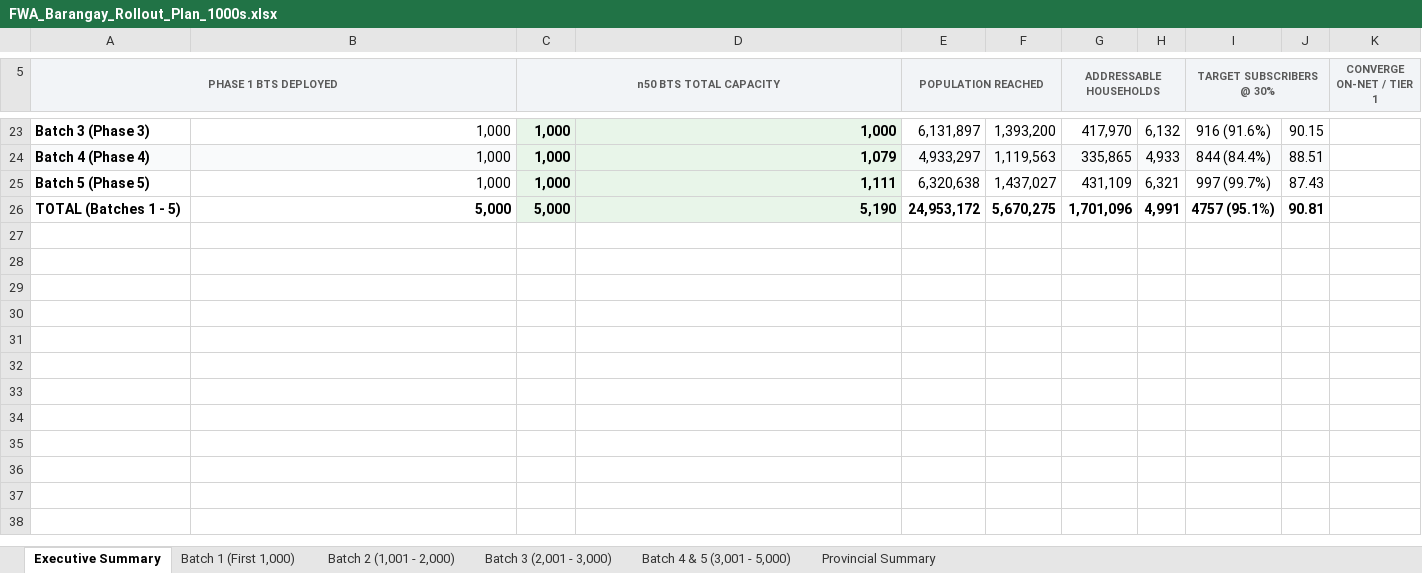
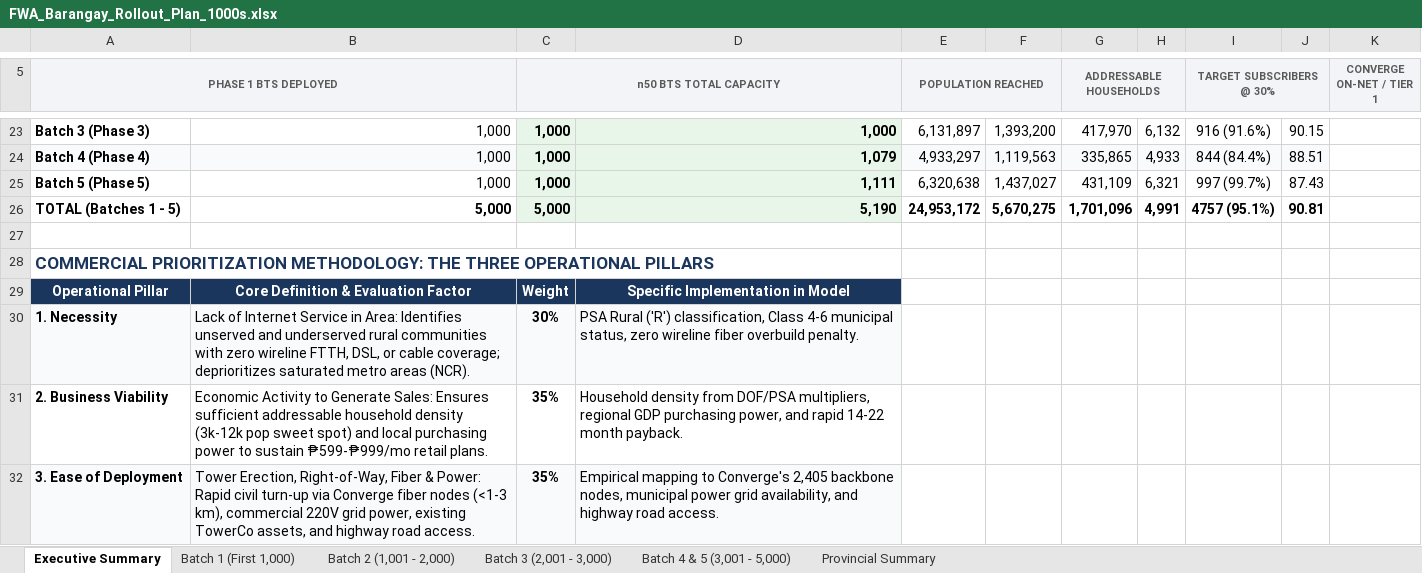
Before and after one commit to quizoli/fwa-5g-presentation, an Excel workbook: FWA_Barangay_Rollout_Plan_1000s.xlsx, sheet Executive Summary, drawn as a sheet; only a part is shown, gaps mark what is left out; values as stored, in another font and other column widths than the file's, no borders; the diff names each change by its address in the sheet, - before the commit and + after, or states it on an @@ line.

Commit message:
Incorporate user-defined selection pillars: Necessity (lack of internet), Viability (economic sales activity), Ease of Deployment (towers, ROW, fiber, power)

```diff
--- a/FWA_Barangay_Rollout_Plan_1000s.xlsx (sheet Executive Summary)
+++ b/FWA_Barangay_Rollout_Plan_1000s.xlsx (sheet Executive Summary)
+row 27: (empty)
+row 28: COMMERCIAL PRIORITIZATION METHODOLOGY: THE THREE OPERATIONAL PILLARS
+row 29: Operational Pillar | Core Definition & Evaluation Factor | Weight | Specific Implementation in Model
+row 30: 1. Necessity | Lack of Internet Service in Area: Identifies unserved and underserved rural communities with zero wireline FTTH, DSL, or cable coverage; deprioritizes saturated metro areas (NCR). | 30% | PSA Rural ('R') classification, Class 4-6 municipal status, zero wireline fiber overbuild penalty.
+row 31: 2. Business Viability | Economic Activity to Generate Sales: Ensures sufficient addressable household density (3k-12k pop sweet spot) and local purchasing power to sustain ₱599-₱999/mo retail plans. | 35% | Household density from DOF/PSA multipliers, regional GDP purchasing power, and rapid 14-22 month payback.
+row 32: 3. Ease of Deployment | Tower Erection, Right-of-Way, Fiber & Power: Rapid civil turn-up via Converge fiber nodes (<1-3 km), commercial 220V grid power, existing TowerCo assets, and highway road access. | 35% | Empirical mapping to Converge's 2,405 backbone nodes, municipal power grid availability, and highway road access.
```
Also changed, not shown: 1 other file.
